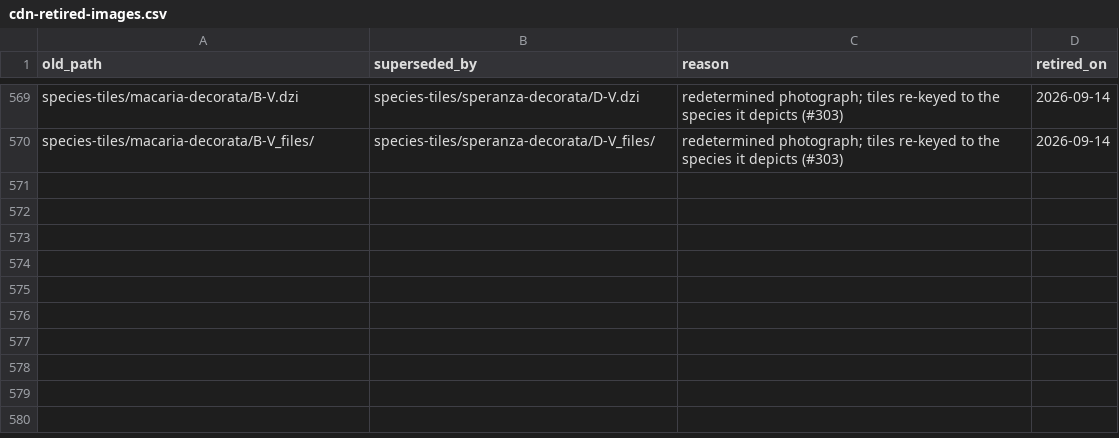
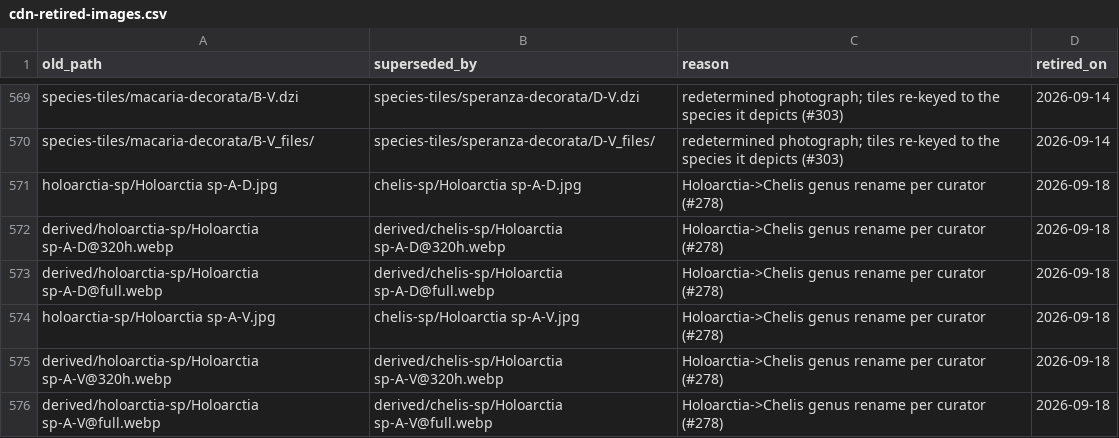
Before and after one commit to pnwinsects/pnwmoths, a CSV file: data/cdn-retired-images.csv, drawn as a sheet; only a part is shown, gaps mark what is left out; the diff names each change by its address in the sheet, - before the commit and + after, or states it on an @@ line.

```diff
--- a/data/cdn-retired-images.csv
+++ b/data/cdn-retired-images.csv
+row 571: holoarctia-sp/Holoarctia sp-A-D.jpg | chelis-sp/Holoarctia sp-A-D.jpg | Holoarctia->Chelis genus rename per curator (#278) | 2026-09-18
+row 572: derived/holoarctia-sp/Holoarctia sp-A-D@320h.webp | derived/chelis-sp/Holoarctia sp-A-D@320h.webp | Holoarctia->Chelis genus rename per curator (#278) | 2026-09-18
+row 573: derived/holoarctia-sp/Holoarctia sp-A-D@full.webp | derived/chelis-sp/Holoarctia sp-A-D@full.webp | Holoarctia->Chelis genus rename per curator (#278) | 2026-09-18
+row 574: holoarctia-sp/Holoarctia sp-A-V.jpg | chelis-sp/Holoarctia sp-A-V.jpg | Holoarctia->Chelis genus rename per curator (#278) | 2026-09-18
+row 575: derived/holoarctia-sp/Holoarctia sp-A-V@320h.webp | derived/chelis-sp/Holoarctia sp-A-V@320h.webp | Holoarctia->Chelis genus rename per curator (#278) | 2026-09-18
+row 576: derived/holoarctia-sp/Holoarctia sp-A-V@full.webp | derived/chelis-sp/Holoarctia sp-A-V@full.webp | Holoarctia->Chelis genus rename per curator (#278) | 2026-09-18
```
Also changed, not shown: data/checklist-order.csv, data/images.csv, 20 other files.
